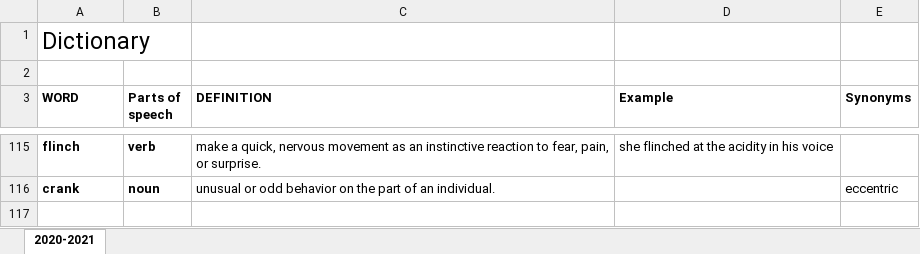
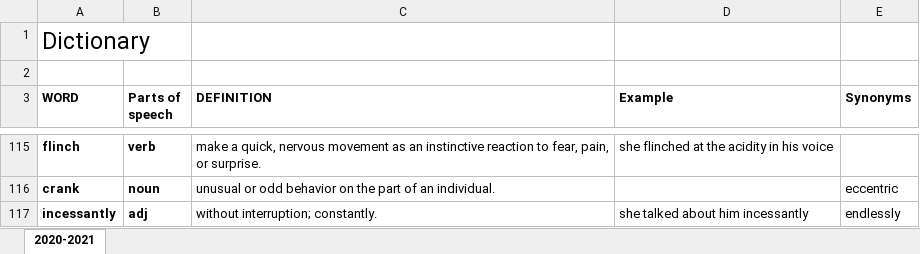
Before and after one commit to jwtanx/Hello-World-Of-Everything, an Excel workbook: Languages/English/Dictionary.xlsx, sheet 2020-2021, drawn as a sheet; only a part is shown, gaps mark what is left out; values as stored, in another font and other column widths than the file's, no borders; the diff names each change by its address in the sheet, - before the commit and + after, or states it on an @@ line.

```diff
--- a/Languages/English/Dictionary.xlsx (sheet 2020-2021)
+++ b/Languages/English/Dictionary.xlsx (sheet 2020-2021)
+row 117: incessantly | adj | without interruption; constantly. | she talked about him incessantly | endlessly
```
Also changed, not shown: 1 other file.
